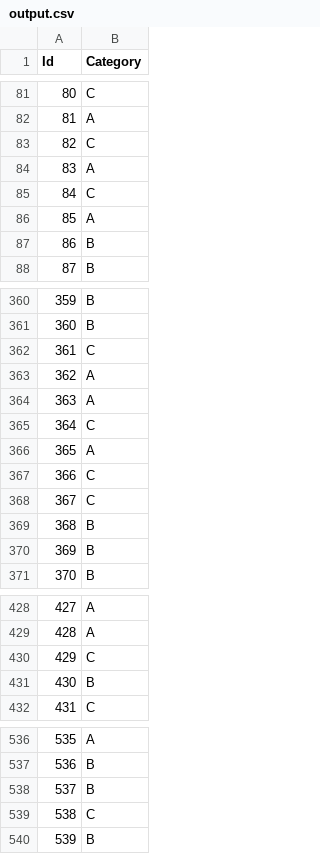
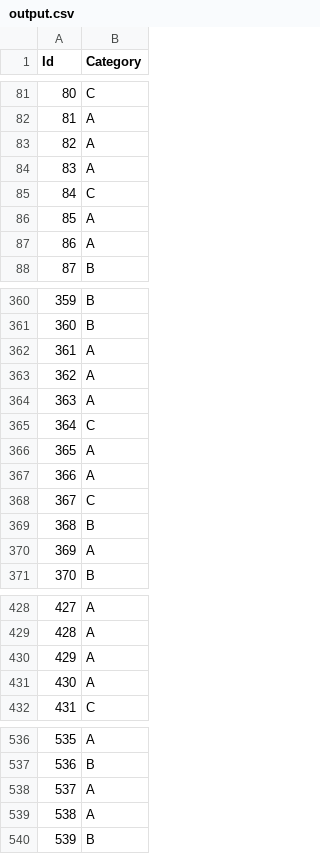
Before and after one commit to JayChung0258/ML-Kaggle-Task, a CSV file: task2/output.csv, drawn as a sheet; only a part is shown, gaps mark what is left out; the diff covers the shown part only.

```diff
--- a/task2/output.csv
+++ b/task2/output.csv
@@ -82,3 +82,3 @@ Id,Category
 81,A
-82,C
+82,A
 83,A
@@ -86,3 +86,3 @@ Id,Category
 85,A
-86,B
+86,A
 87,B
@@ -361,3 +361,3 @@ Id,Category
 360,B
-361,C
+361,A
 362,A
@@ -366,6 +366,6 @@ Id,Category
 365,A
-366,C
+366,A
 367,C
 368,B
-369,B
+369,A
 370,B
@@ -429,4 +429,4 @@ Id,Category
 428,A
-429,C
-430,B
+429,A
+430,A
 431,C
@@ -537,4 +537,4 @@ Id,Category
 536,B
-537,B
-538,C
+537,A
+538,A
 539,B
```
Also changed, not shown: 73 edited cells elsewhere in this file, 1 other file.
